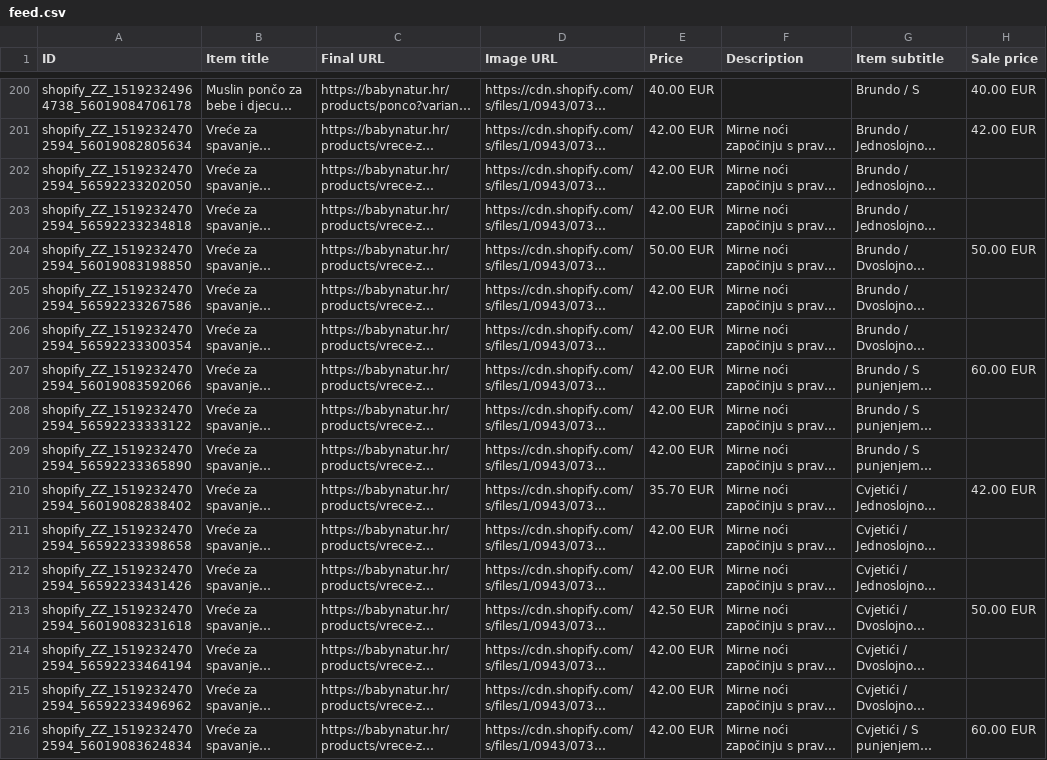
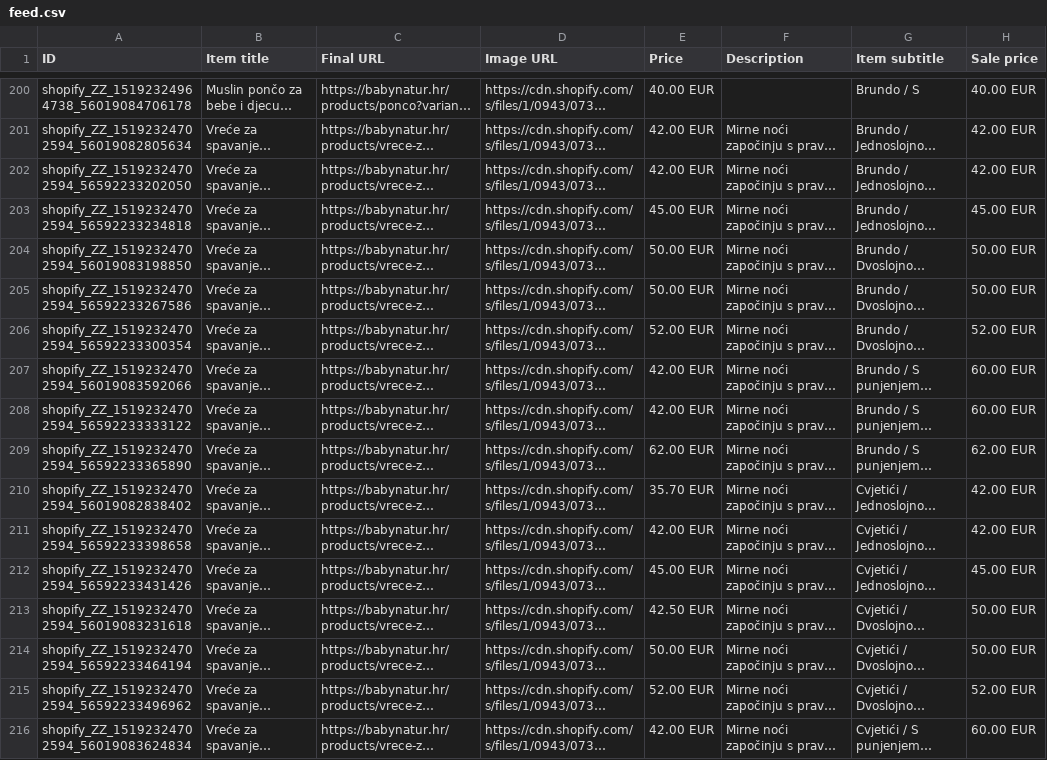
Before and after one commit to Vozimisko/shopify-google-feed, a CSV file: feed.csv, drawn as a sheet; only a part is shown, gaps mark what is left out; long unchanged cells end in …; the diff covers the shown part only; the diff names each change by its address in the sheet, - before the commit and + after, or states it on an @@ line.

```diff
--- a/feed.csv
+++ b/feed.csv
-H202 (Sale price): (empty)
+H202 (Sale price): 42.00 EUR
-E203 (Price): 42.00 EUR
+E203 (Price): 45.00 EUR
-H203 (Sale price): (empty)
+H203 (Sale price): 45.00 EUR
-E205 (Price): 42.00 EUR
+E205 (Price): 50.00 EUR
-H205 (Sale price): (empty)
+H205 (Sale price): 50.00 EUR
-E206 (Price): 42.00 EUR
+E206 (Price): 52.00 EUR
-H206 (Sale price): (empty)
+H206 (Sale price): 52.00 EUR
-H208 (Sale price): (empty)
+H208 (Sale price): 60.00 EUR
-E209 (Price): 42.00 EUR
+E209 (Price): 62.00 EUR
-H209 (Sale price): (empty)
+H209 (Sale price): 62.00 EUR
-H211 (Sale price): (empty)
+H211 (Sale price): 42.00 EUR
-E212 (Price): 42.00 EUR
+E212 (Price): 45.00 EUR
-H212 (Sale price): (empty)
+H212 (Sale price): 45.00 EUR
-E214 (Price): 42.00 EUR
+E214 (Price): 50.00 EUR
-H214 (Sale price): (empty)
+H214 (Sale price): 50.00 EUR
-E215 (Price): 42.00 EUR
+E215 (Price): 52.00 EUR
-H215 (Sale price): (empty)
+H215 (Sale price): 52.00 EUR
```
Also changed, not shown: 33 edited cells elsewhere in this file.
